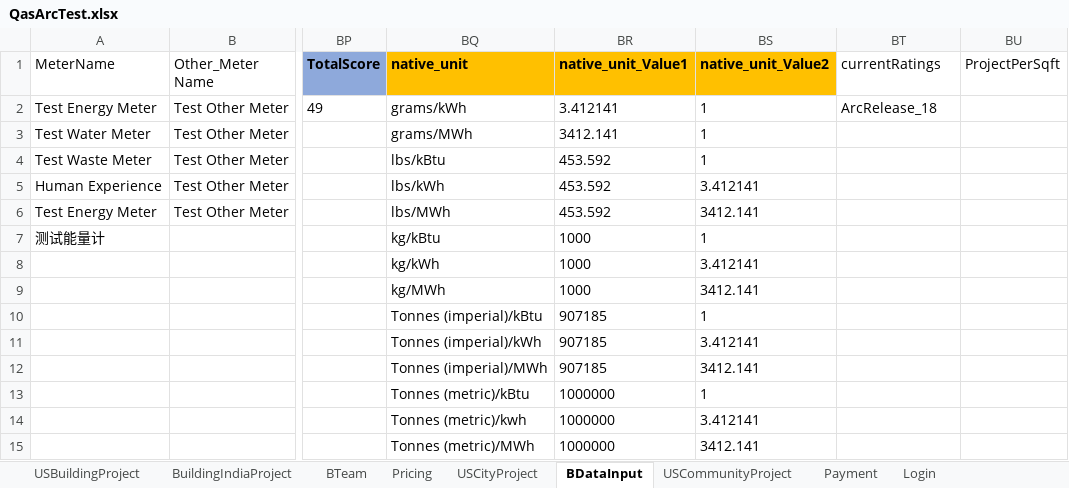
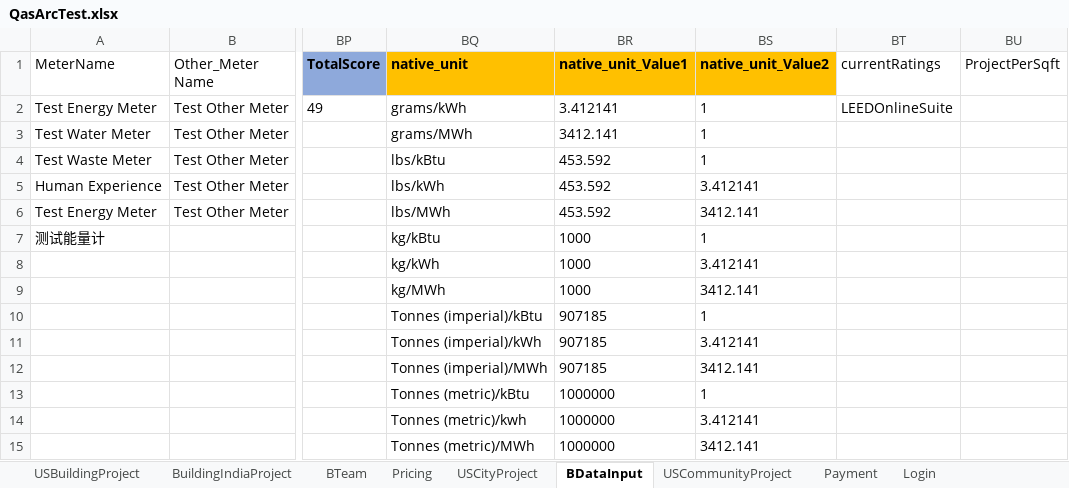
Before and after one commit to saurav1501/AutomationArc, an Excel workbook: AutomationArc/ARCDataTemplete/QasArcTest.xlsx, sheet BDataInput, drawn as a sheet; only a part is shown, gaps mark what is left out; values as stored, in another font and other column widths than the file's, no borders; the diff names each change by its address in the sheet, - before the commit and + after, or states it on an @@ line.

```diff
--- a/AutomationArc/ARCDataTemplete/QasArcTest.xlsx (sheet BDataInput)
+++ b/AutomationArc/ARCDataTemplete/QasArcTest.xlsx (sheet BDataInput)
-BT2 (currentRatings): ArcRelease_18
+BT2 (currentRatings): LEEDOnlineSuite
```
Also changed, not shown: sheet USBuildingProject, 16 other files.
